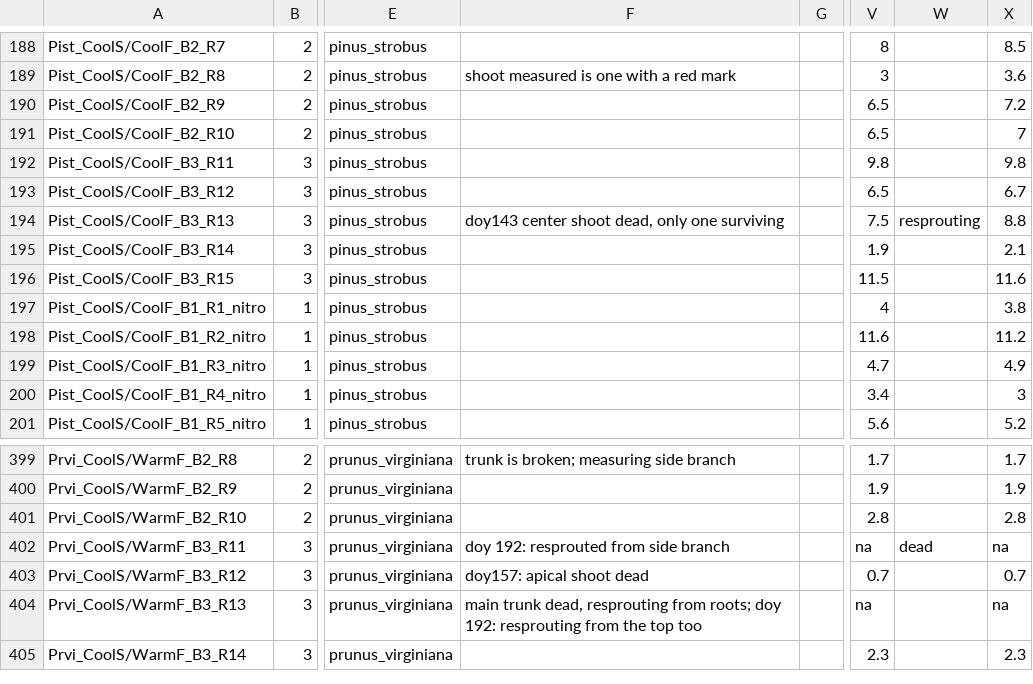
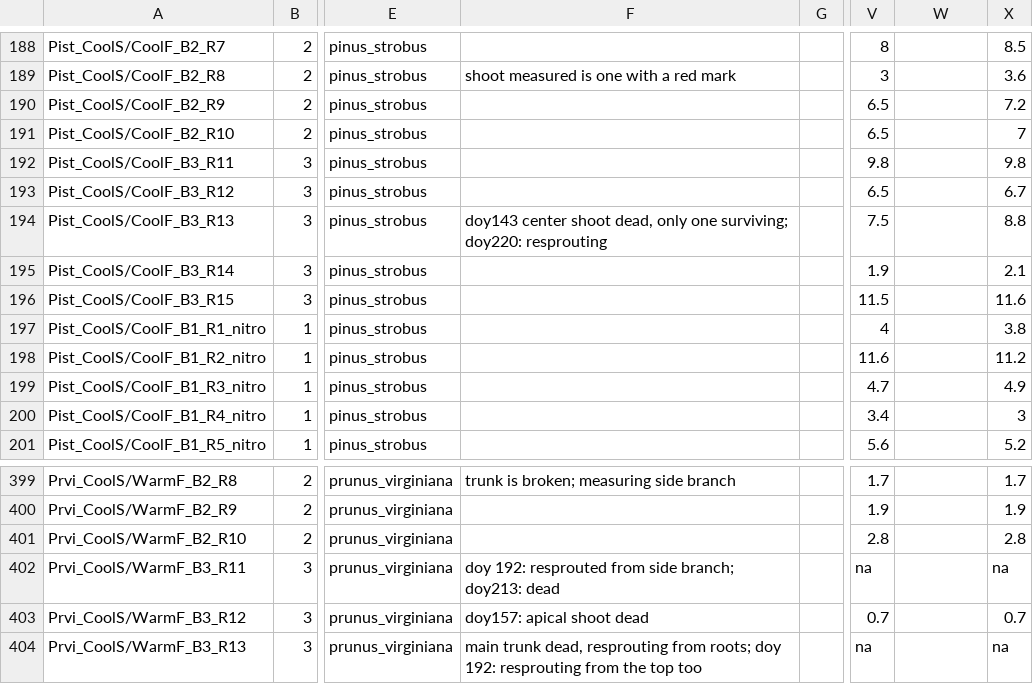
Before and after one commit to christophe-rd/fuelinex, a CSV file: analyses/input/2024ShootElongation.csv, drawn as a sheet; only a part is shown, gaps mark what is left out; the shorter side is filled out with more unchanged rows; the diff names each change by its address in the sheet, - before the commit and + after, or states it on an @@ line.

```diff
--- a/analyses/input/2024ShootElongation.csv
+++ b/analyses/input/2024ShootElongation.csv
-F194: …only one surviving
+F194: …only one surviving; doy220: resprouting
-W194: resprouting
+W194: (empty)
-F402: doy 192: resprouted from side branch
+F402: doy 192: resprouted from side branch; doy213: dead
-W402: dead
+W402: (empty)
```
Also changed, not shown: 1 other file.
